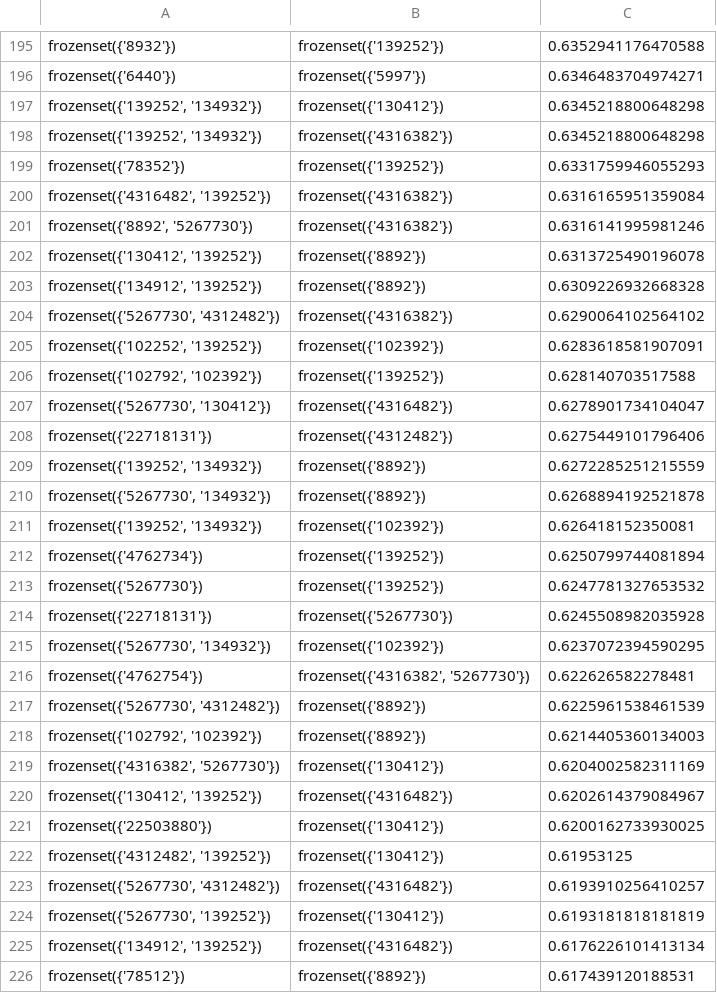
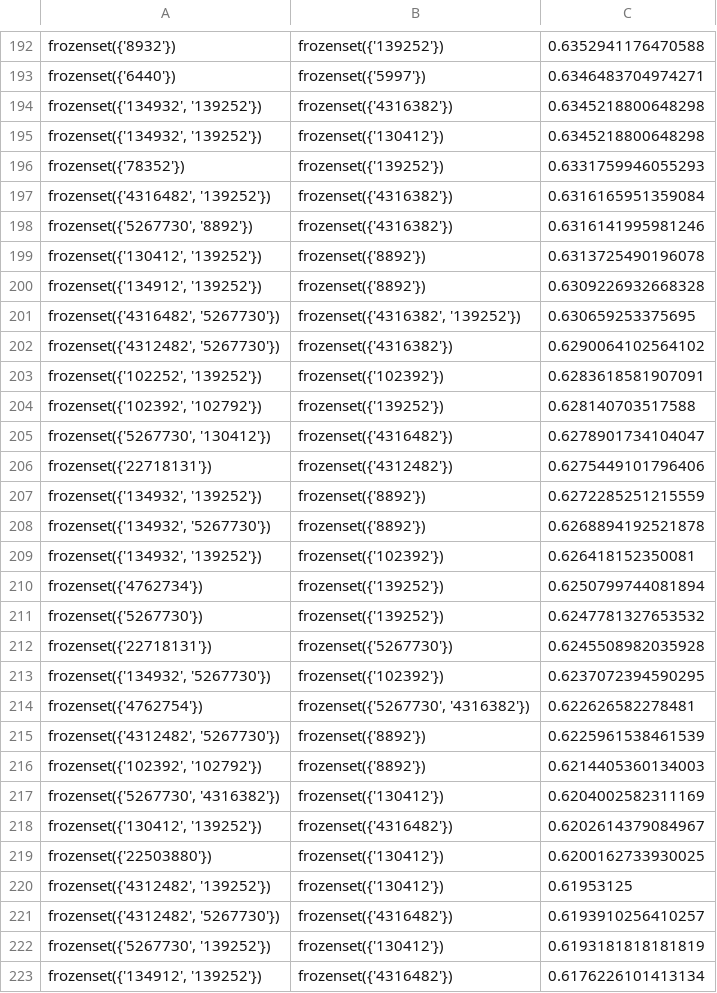
Before and after one commit to crazywkb/BilibiliCrawler, a CSV file: bilibili_analyzer/rules.csv, drawn as a sheet; only a part is shown, gaps mark what is left out; the shorter side is filled out with more unchanged rows; the diff covers the shown part only.

```diff
--- a/bilibili_analyzer/rules.csv
+++ b/bilibili_analyzer/rules.csv
@@ -196,17 +193,18 @@ frozenset({'8932'}),frozenset({'139252'}),0.6352941176470588
 frozenset({'6440'}),frozenset({'5997'}),0.6346483704974271
-"frozenset({'139252', '134932'})",frozenset({'130412'}),0.6345218800648298
-"frozenset({'139252', '134932'})",frozenset({'4316382'}),0.6345218800648298
+"frozenset({'134932', '139252'})",frozenset({'4316382'}),0.6345218800648298
+"frozenset({'134932', '139252'})",frozenset({'130412'}),0.6345218800648298
 frozenset({'78352'}),frozenset({'139252'}),0.6331759946055293
 "frozenset({'4316482', '139252'})",frozenset({'4316382'}),0.6316165951359084
-"frozenset({'8892', '5267730'})",frozenset({'4316382'}),0.6316141995981246
+"frozenset({'5267730', '8892'})",frozenset({'4316382'}),0.6316141995981246
 "frozenset({'130412', '139252'})",frozenset({'8892'}),0.6313725490196078
 "frozenset({'134912', '139252'})",frozenset({'8892'}),0.6309226932668328
-"frozenset({'5267730', '4312482'})",frozenset({'4316382'}),0.6290064102564102
+"frozenset({'4316482', '5267730'})","frozenset({'4316382', '139252'})",0.630659253375695
+"frozenset({'4312482', '5267730'})",frozenset({'4316382'}),0.6290064102564102
 "frozenset({'102252', '139252'})",frozenset({'102392'}),0.6283618581907091
-"frozenset({'102792', '102392'})",frozenset({'139252'}),0.628140703517588
+"frozenset({'102392', '102792'})",frozenset({'139252'}),0.628140703517588
 "frozenset({'5267730', '130412'})",frozenset({'4316482'}),0.6278901734104047
 frozenset({'22718131'}),frozenset({'4312482'}),0.6275449101796406
-"frozenset({'139252', '134932'})",frozenset({'8892'}),0.6272285251215559
-"frozenset({'5267730', '134932'})",frozenset({'8892'}),0.6268894192521878
-"frozenset({'139252', '134932'})",frozenset({'102392'}),0.626418152350081
+"frozenset({'134932', '139252'})",frozenset({'8892'}),0.6272285251215559
+"frozenset({'134932', '5267730'})",frozenset({'8892'}),0.6268894192521878
+"frozenset({'134932', '139252'})",frozenset({'102392'}),0.626418152350081
 frozenset({'4762734'}),frozenset({'139252'}),0.6250799744081894
@@ -214,7 +212,7 @@ frozenset({'5267730'}),frozenset({'139252'}),0.6247781327653532
 frozenset({'22718131'}),frozenset({'5267730'}),0.6245508982035928
-"frozenset({'5267730', '134932'})",frozenset({'102392'}),0.6237072394590295
-frozenset({'4762754'}),"frozenset({'4316382', '5267730'})",0.622626582278481
-"frozenset({'5267730', '4312482'})",frozenset({'8892'}),0.6225961538461539
-"frozenset({'102792', '102392'})",frozenset({'8892'}),0.6214405360134003
-"frozenset({'4316382', '5267730'})",frozenset({'130412'}),0.6204002582311169
+"frozenset({'134932', '5267730'})",frozenset({'102392'}),0.6237072394590295
+frozenset({'4762754'}),"frozenset({'5267730', '4316382'})",0.622626582278481
+"frozenset({'4312482', '5267730'})",frozenset({'8892'}),0.6225961538461539
+"frozenset({'102392', '102792'})",frozenset({'8892'}),0.6214405360134003
+"frozenset({'5267730', '4316382'})",frozenset({'130412'}),0.6204002582311169
 "frozenset({'130412', '139252'})",frozenset({'4316482'}),0.6202614379084967
@@ -222,3 +220,3 @@ frozenset({'22503880'}),frozenset({'130412'}),0.6200162733930025
 "frozenset({'4312482', '139252'})",frozenset({'130412'}),0.61953125
-"frozenset({'5267730', '4312482'})",frozenset({'4316482'}),0.6193910256410257
+"frozenset({'4312482', '5267730'})",frozenset({'4316482'}),0.6193910256410257
 "frozenset({'5267730', '139252'})",frozenset({'130412'}),0.6193181818181819
```
Also changed, not shown: 1 added row, 3 removed rows and 84 edited cells elsewhere in this file, bilibili_analyzer/unfold_rules.csv, 2 other files.
